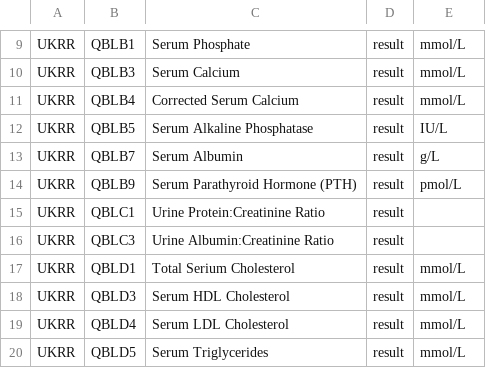
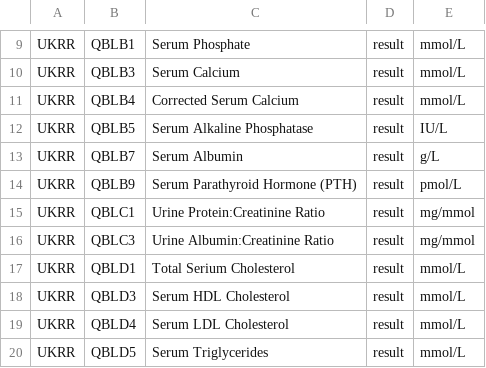
Before and after one commit to renalreg/resources, a CSV file: codes/code_lists/ukrr_observations.csv, drawn as a sheet; only a part is shown, gaps mark what is left out.

Commit message:
Update ukrr_observations.csv

```diff
--- a/codes/code_lists/ukrr_observations.csv
+++ b/codes/code_lists/ukrr_observations.csv
@@ -14,4 +14,4 @@ UKRR,QBLB7,Serum Albumin,result,g/L
 UKRR,QBLB9,Serum Parathyroid Hormone (PTH),result,pmol/L
-UKRR,QBLC1,Urine Protein:Creatinine Ratio,result,
-UKRR,QBLC3,Urine Albumin:Creatinine Ratio,result,
+UKRR,QBLC1,Urine Protein:Creatinine Ratio,result,mg/mmol
+UKRR,QBLC3,Urine Albumin:Creatinine Ratio,result,mg/mmol
 UKRR,QBLD1,Total Serium Cholesterol,result,mmol/L
```
